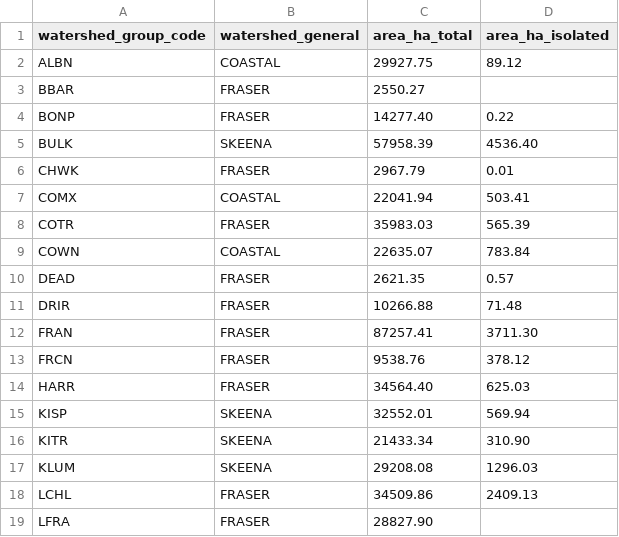
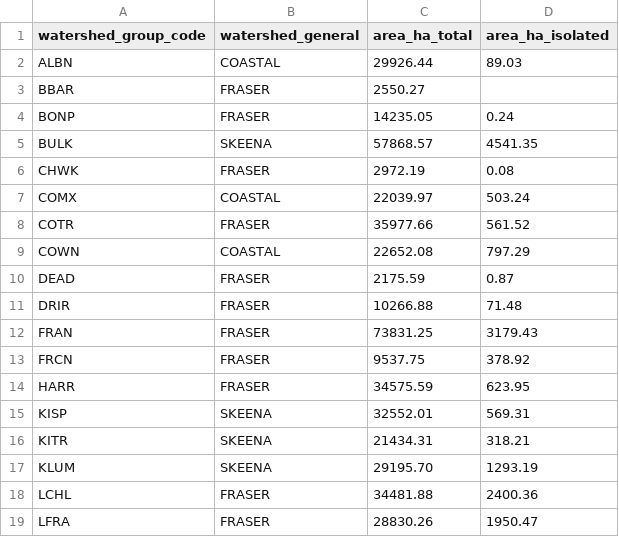
Before and after one commit to smnorris/bcfishpass_rail, a CSV file: output/lateral_report.csv, drawn as a sheet; only a part is shown; the diff covers the shown part only.

```diff
--- a/output/lateral_report.csv
+++ b/output/lateral_report.csv
@@ -1,19 +1,19 @@
 watershed_group_code,watershed_general,area_ha_total,area_ha_isolated
-ALBN,COASTAL,29927.75,89.12
+ALBN,COASTAL,29926.44,89.03
 BBAR,FRASER,2550.27,
-BONP,FRASER,14277.40,0.22
-BULK,SKEENA,57958.39,4536.40
-CHWK,FRASER,2967.79,0.01
-COMX,COASTAL,22041.94,503.41
-COTR,FRASER,35983.03,565.39
-COWN,COASTAL,22635.07,783.84
-DEAD,FRASER,2621.35,0.57
+BONP,FRASER,14235.05,0.24
+BULK,SKEENA,57868.57,4541.35
+CHWK,FRASER,2972.19,0.08
+COMX,COASTAL,22039.97,503.24
+COTR,FRASER,35977.66,561.52
+COWN,COASTAL,22652.08,797.29
+DEAD,FRASER,2175.59,0.87
 DRIR,FRASER,10266.88,71.48
-FRAN,FRASER,87257.41,3711.30
-FRCN,FRASER,9538.76,378.12
-HARR,FRASER,34564.40,625.03
-KISP,SKEENA,32552.01,569.94
-KITR,SKEENA,21433.34,310.90
-KLUM,SKEENA,29208.08,1296.03
-LCHL,FRASER,34509.86,2409.13
-LFRA,FRASER,28827.90,
+FRAN,FRASER,73831.25,3179.43
+FRCN,FRASER,9537.75,378.92
+HARR,FRASER,34575.59,623.95
+KISP,SKEENA,32552.01,569.31
+KITR,SKEENA,21434.31,318.21
+KLUM,SKEENA,29195.70,1293.19
+LCHL,FRASER,34481.88,2400.36
+LFRA,FRASER,28830.26,1950.47
```
Also changed, not shown: 62 edited cells elsewhere in this file, output/rail_crossings.csv, output/summary.csv, 2 other files.
